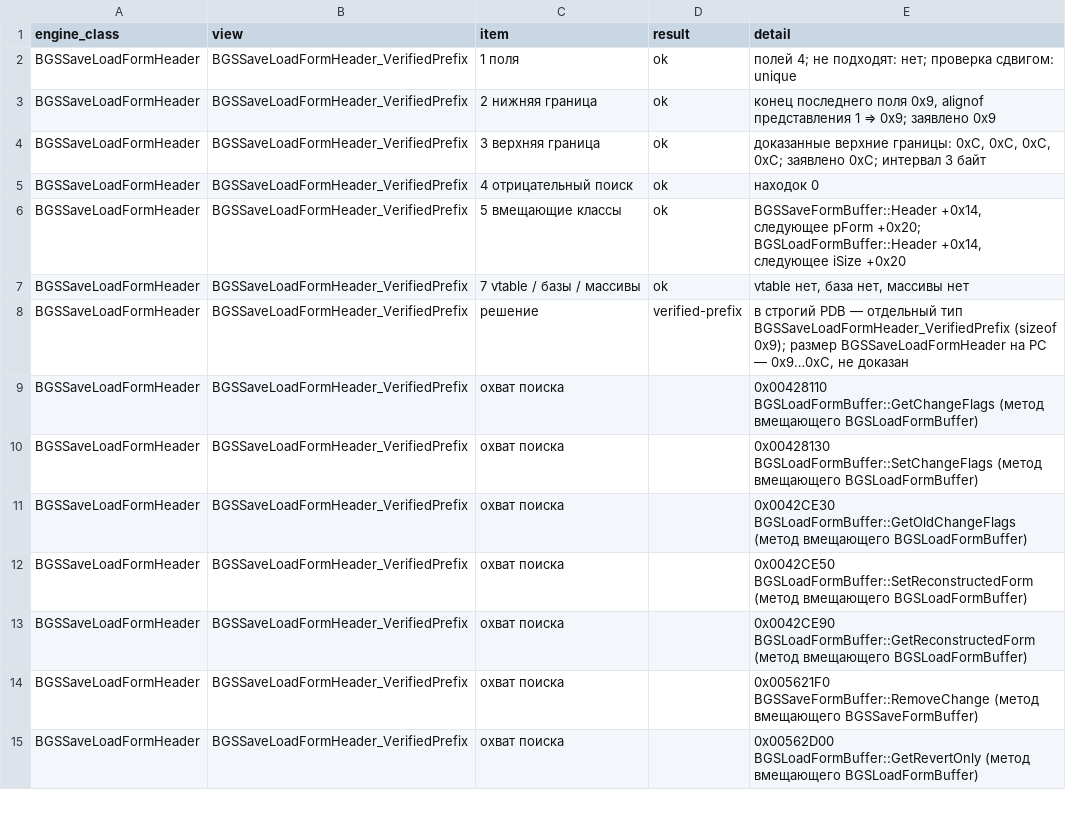
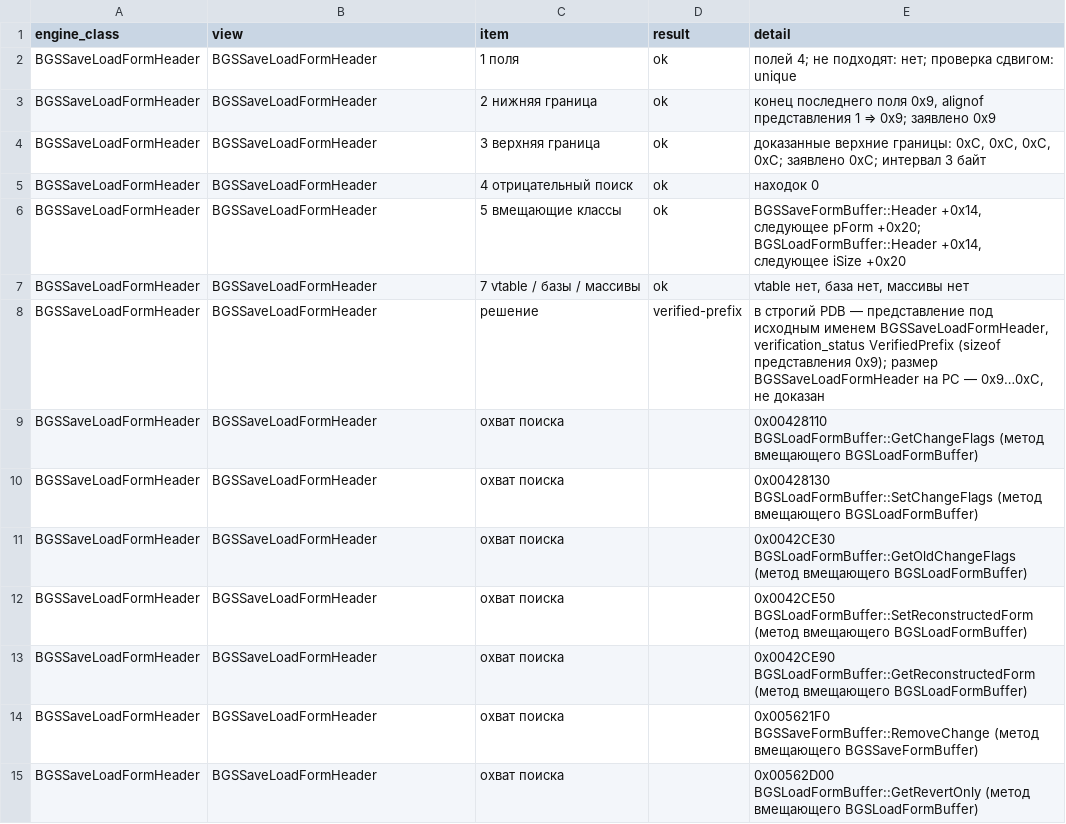
Before and after one commit to Infest-SBT/falloutnv.pdb-reverse.engineering, a CSV file: evidence/verified_prefix_candidates.csv, drawn as a sheet; only a part is shown; the diff covers the shown part only.

```diff
--- a/evidence/verified_prefix_candidates.csv
+++ b/evidence/verified_prefix_candidates.csv
@@ -1,15 +1,15 @@
 engine_class,view,item,result,detail
-BGSSaveLoadFormHeader,BGSSaveLoadFormHeader_VerifiedPrefix,1 поля,ok,полей 4; не подходят: нет; проверка сдвигом: unique
-BGSSaveLoadFormHeader,BGSSaveLoadFormHeader_VerifiedPrefix,2 нижняя граница,ok,"конец последнего поля 0x9, alignof представления 1 ⇒ 0x9; заявлено 0x9"
-BGSSaveLoadFormHeader,BGSSaveLoadFormHeader_VerifiedPrefix,3 верхняя граница,ok,"доказанные верхние границы: 0xC, 0xC, 0xC, 0xC; заявлено 0xC; интервал 3 байт"
-BGSSaveLoadFormHeader,BGSSaveLoadFormHeader_VerifiedPrefix,4 отрицательный поиск,ok,находок 0
-BGSSaveLoadFormHeader,BGSSaveLoadFormHeader_VerifiedPrefix,5 вмещающие классы,ok,"BGSSaveFormBuffer::Header +0x14, следующее pForm +0x20; BGSLoadFormBuffer::Header +0x14, следующее iSize +0x20"
-BGSSaveLoadFormHeader,BGSSaveLoadFormHeader_VerifiedPrefix,7 vtable / базы / массивы,ok,"vtable нет, база нет, массивы нет"
-BGSSaveLoadFormHeader,BGSSaveLoadFormHeader_VerifiedPrefix,решение,verified-prefix,"в строгий PDB — отдельный тип BGSSaveLoadFormHeader_VerifiedPrefix (sizeof 0x9); размер BGSSaveLoadFormHeader на PC — 0x9…0xC, не доказан"
-BGSSaveLoadFormHeader,BGSSaveLoadFormHeader_VerifiedPrefix,охват поиска,,0x00428110 BGSLoadFormBuffer::GetChangeFlags (метод вмещающего BGSLoadFormBuffer)
-BGSSaveLoadFormHeader,BGSSaveLoadFormHeader_VerifiedPrefix,охват поиска,,0x00428130 BGSLoadFormBuffer::SetChangeFlags (метод вмещающего BGSLoadFormBuffer)
-BGSSaveLoadFormHeader,BGSSaveLoadFormHeader_VerifiedPrefix,охват поиска,,0x0042CE30 BGSLoadFormBuffer::GetOldChangeFlags (метод вмещающего BGSLoadFormBuffer)
-BGSSaveLoadFormHeader,BGSSaveLoadFormHeader_VerifiedPrefix,охват поиска,,0x0042CE50 BGSLoadFormBuffer::SetReconstructedForm (метод вмещающего BGSLoadFormBuffer)
-BGSSaveLoadFormHeader,BGSSaveLoadFormHeader_VerifiedPrefix,охват поиска,,0x0042CE90 BGSLoadFormBuffer::GetReconstructedForm (метод вмещающего BGSLoadFormBuffer)
-BGSSaveLoadFormHeader,BGSSaveLoadFormHeader_VerifiedPrefix,охват поиска,,0x005621F0 BGSSaveFormBuffer::RemoveChange (метод вмещающего BGSSaveFormBuffer)
-BGSSaveLoadFormHeader,BGSSaveLoadFormHeader_VerifiedPrefix,охват поиска,,0x00562D00 BGSLoadFormBuffer::GetRevertOnly (метод вмещающего BGSLoadFormBuffer)
+BGSSaveLoadFormHeader,BGSSaveLoadFormHeader,1 поля,ok,полей 4; не подходят: нет; проверка сдвигом: unique
+BGSSaveLoadFormHeader,BGSSaveLoadFormHeader,2 нижняя граница,ok,"конец последнего поля 0x9, alignof представления 1 ⇒ 0x9; заявлено 0x9"
+BGSSaveLoadFormHeader,BGSSaveLoadFormHeader,3 верхняя граница,ok,"доказанные верхние границы: 0xC, 0xC, 0xC, 0xC; заявлено 0xC; интервал 3 байт"
+BGSSaveLoadFormHeader,BGSSaveLoadFormHeader,4 отрицательный поиск,ok,находок 0
+BGSSaveLoadFormHeader,BGSSaveLoadFormHeader,5 вмещающие классы,ok,"BGSSaveFormBuffer::Header +0x14, следующее pForm +0x20; BGSLoadFormBuffer::Header +0x14, следующее iSize +0x20"
+BGSSaveLoadFormHeader,BGSSaveLoadFormHeader,7 vtable / базы / массивы,ok,"vtable нет, база нет, массивы нет"
+BGSSaveLoadFormHeader,BGSSaveLoadFormHeader,решение,verified-prefix,"в строгий PDB — представление под исходным именем BGSSaveLoadFormHeader, verification_status VerifiedPrefix (sizeof представления 0x9); размер BGSSaveLoadFormHeader на PC — 0x9…0xC, не доказан"
+BGSSaveLoadFormHeader,BGSSaveLoadFormHeader,охват поиска,,0x00428110 BGSLoadFormBuffer::GetChangeFlags (метод вмещающего BGSLoadFormBuffer)
+BGSSaveLoadFormHeader,BGSSaveLoadFormHeader,охват поиска,,0x00428130 BGSLoadFormBuffer::SetChangeFlags (метод вмещающего BGSLoadFormBuffer)
+BGSSaveLoadFormHeader,BGSSaveLoadFormHeader,охват поиска,,0x0042CE30 BGSLoadFormBuffer::GetOldChangeFlags (метод вмещающего BGSLoadFormBuffer)
+BGSSaveLoadFormHeader,BGSSaveLoadFormHeader,охват поиска,,0x0042CE50 BGSLoadFormBuffer::SetReconstructedForm (метод вмещающего BGSLoadFormBuffer)
+BGSSaveLoadFormHeader,BGSSaveLoadFormHeader,охват поиска,,0x0042CE90 BGSLoadFormBuffer::GetReconstructedForm (метод вмещающего BGSLoadFormBuffer)
+BGSSaveLoadFormHeader,BGSSaveLoadFormHeader,охват поиска,,0x005621F0 BGSSaveFormBuffer::RemoveChange (метод вмещающего BGSSaveFormBuffer)
+BGSSaveLoadFormHeader,BGSSaveLoadFormHeader,охват поиска,,0x00562D00 BGSLoadFormBuffer::GetRevertOnly (метод вмещающего BGSLoadFormBuffer)
```
Also changed, not shown: 47 edited cells elsewhere in this file, 46 other files.
